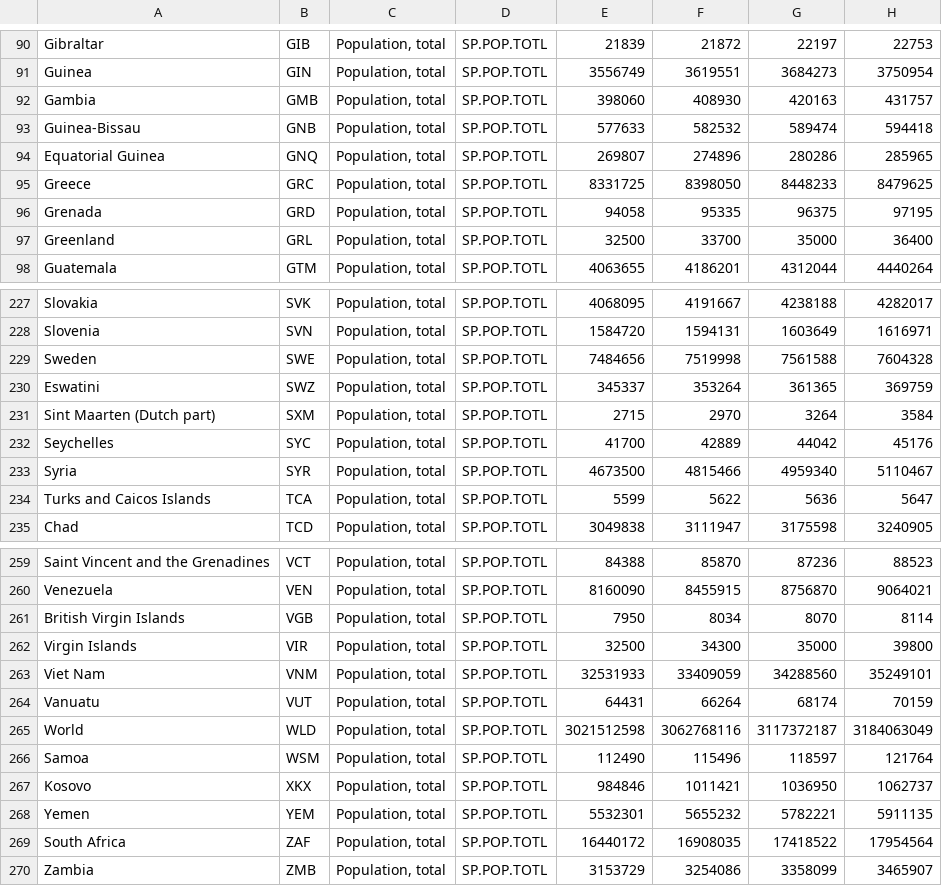
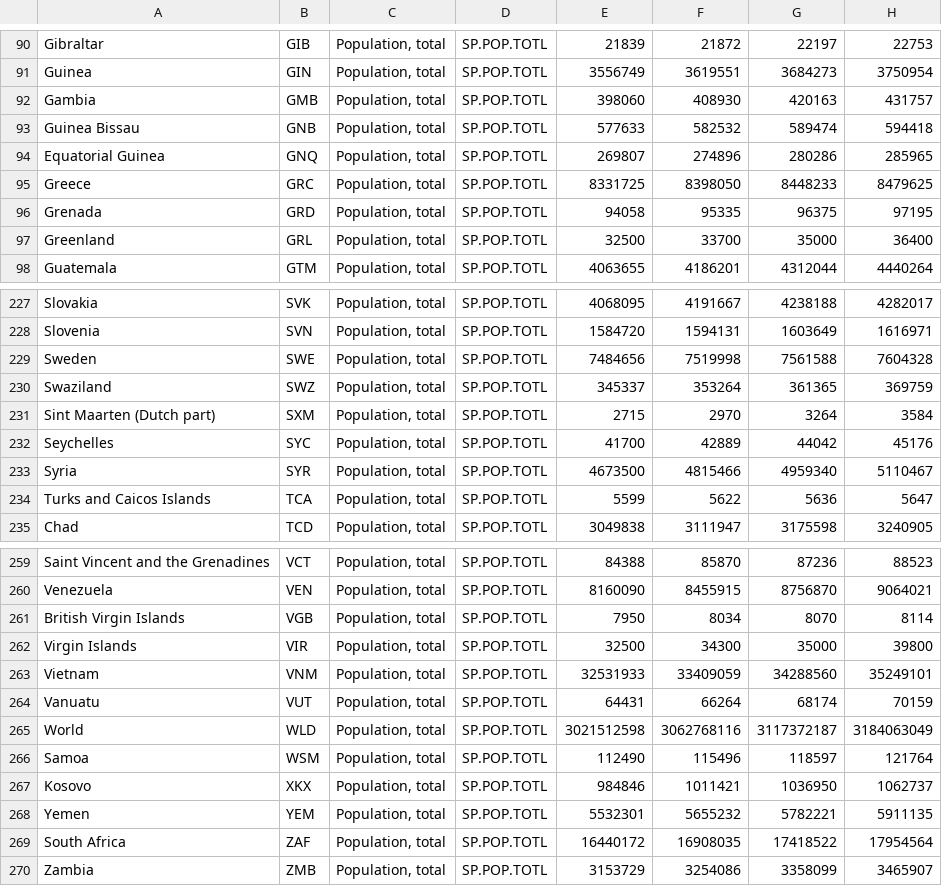
Before and after one commit to FireWall55/VirusProject, a CSV file: popData_updated.csv, drawn as a sheet; only a part is shown, gaps mark what is left out; the diff names each change by its address in the sheet, - before the commit and + after, or states it on an @@ line.

```diff
--- a/popData_updated.csv
+++ b/popData_updated.csv
-A93: Guinea-Bissau
+A93: Guinea Bissau
-A230: Eswatini
+A230: Swaziland
-A263: Viet Nam
+A263: Vietnam
```
Also changed, not shown: CountryBorders.CSV, 1 other file.
